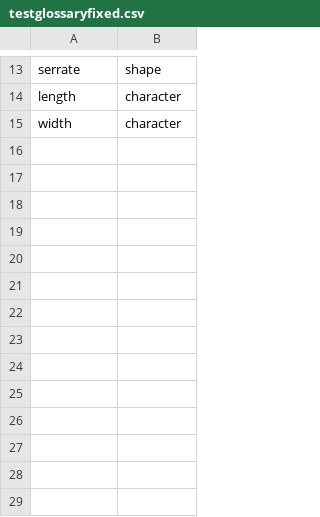
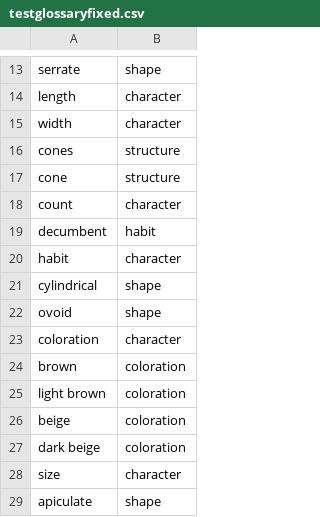
Before and after one commit to biosemantics/testcases, a CSV file: testglossaryfixed.csv, drawn as a sheet; only a part is shown, gaps mark what is left out; the diff names each change by its address in the sheet, - before the commit and + after, or states it on an @@ line.

Commit message:
Submit testglossaryfixed.csv to testcases folder

```diff
--- a/testglossaryfixed.csv
+++ b/testglossaryfixed.csv
+row 16: cones | structure
+row 17: cone | structure
+row 18: count | character
+row 19: decumbent | habit
+row 20: habit | character
+row 21: cylindrical | shape
+row 22: ovoid | shape
+row 23: coloration | character
+row 24: brown | coloration
+row 25: light brown | coloration
+row 26: beige | coloration
+row 27: dark beige | coloration
+row 28: size | character
+row 29: apiculate | shape
```
